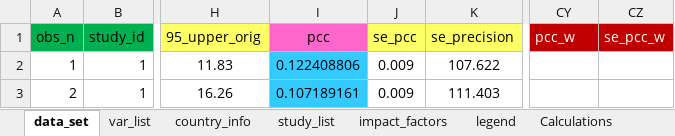
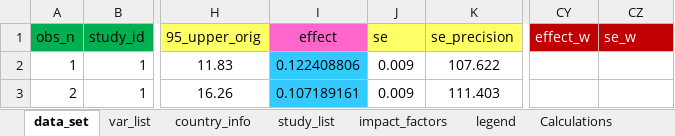
Before and after one commit to PetrCala/Diploma-Thesis, an Excel workbook: Data/data_set_master_thesis_cala.xlsm, sheet data_set, drawn as a sheet; only a part is shown, gaps mark what is left out; values as stored, in another font and other column widths than the file's, no borders; conditional formats not drawn; the diff names each change by its address in the sheet, - before the commit and + after, or states it on an @@ line.

Commit message:
Added docstrings, rewrote all PCC variables to Effect for generalization

```diff
--- a/Data/data_set_master_thesis_cala.xlsm (sheet data_set)
+++ b/Data/data_set_master_thesis_cala.xlsm (sheet data_set)
-I1: pcc
+I1: effect
-J1: se_pcc
+J1: se
-CY1: pcc_w
+CY1: effect_w
-CZ1: se_pcc_w
+CZ1: se_w
```
Also changed, not shown: sheet var_list, 4 other files.
